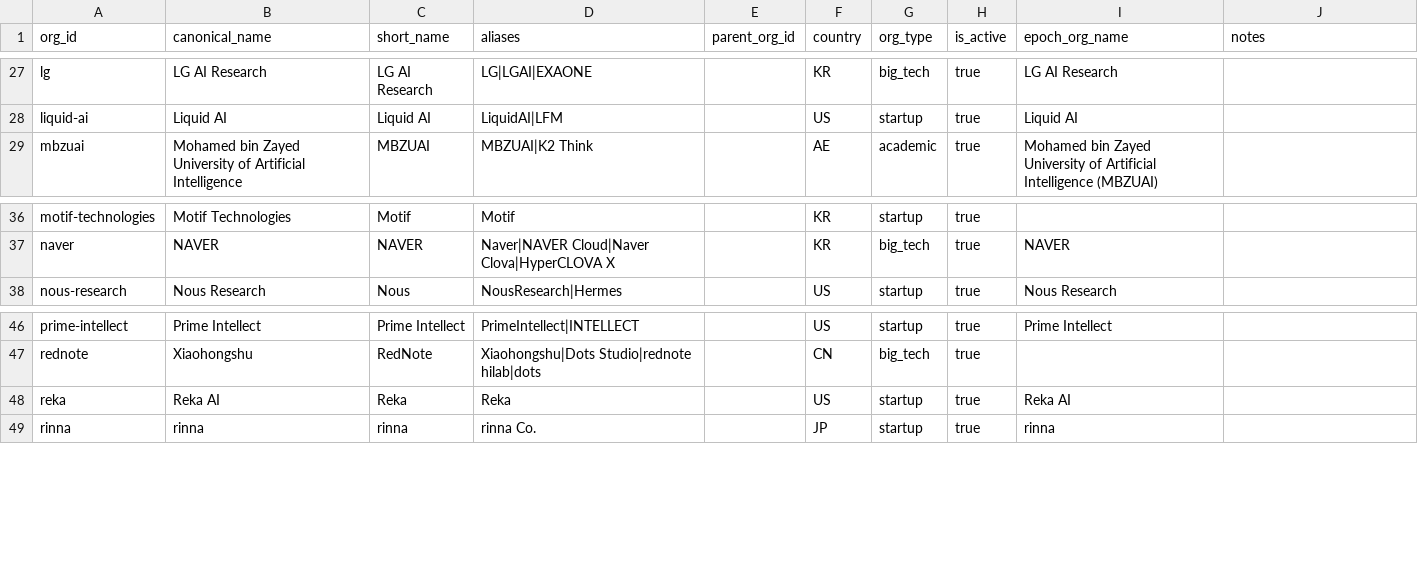
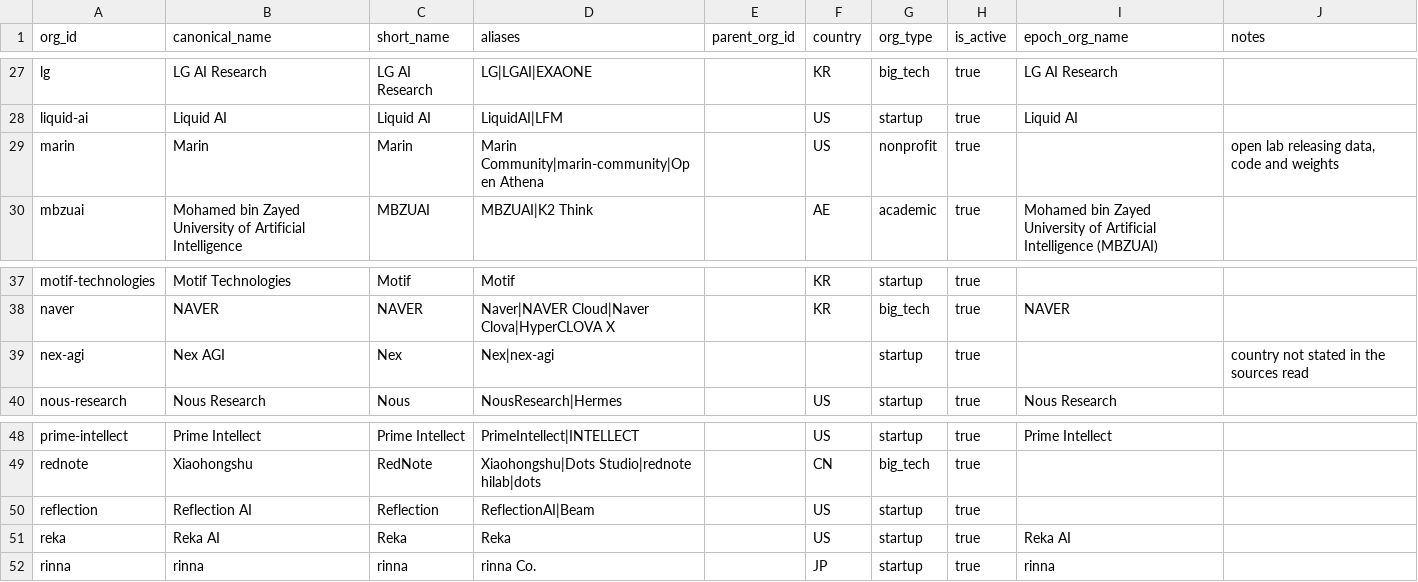
Before and after one commit to YasamanAnsari/llm-ledger, a CSV file: data/core/organizations.csv, drawn as a sheet; only a part is shown, gaps mark what is left out; the diff names each change by its address in the sheet, - before the commit and + after, or states it on an @@ line.

```diff
--- a/data/core/organizations.csv
+++ b/data/core/organizations.csv
+row 29: marin | Marin | Marin | Marin Community|marin-community|Open Athena |  | US | nonprofit | true |  | open lab releasing data, code and weights
+row 39: nex-agi | Nex AGI | Nex | Nex|nex-agi |  |  | startup | true |  | country not stated in the sources read
+row 50: reflection | Reflection AI | Reflection | ReflectionAI|Beam |  | US | startup | true
```
Also changed, not shown: data/core/attributes.csv, data/core/crosswalk.csv, 19 other files.
